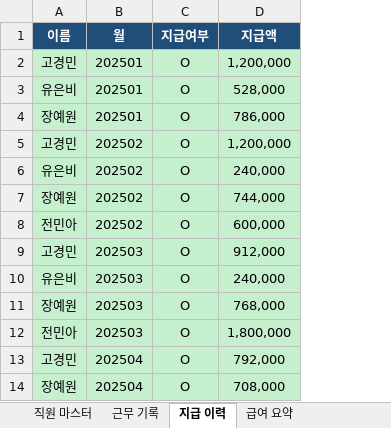
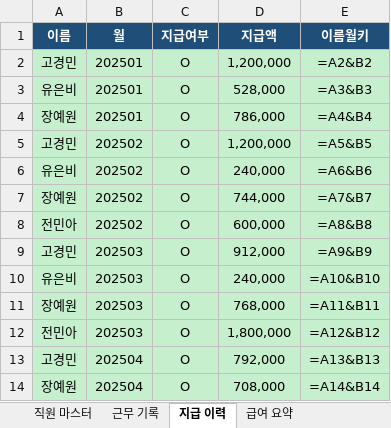
Before and after one commit to dhch777-maker/gagyebu, an Excel workbook: BUNT_finance/분트_인건비관리_v2.xlsx, sheet 지급 이력, drawn as a sheet; only a part is shown; values as stored, in another font and other column widths than the file's, no borders; formulas without a stored value are shown as written; the diff names each change by its address in the sheet, - before the commit and + after, or states it on an @@ line.

```diff
--- a/BUNT_finance/분트_인건비관리_v2.xlsx (sheet 지급 이력)
+++ b/BUNT_finance/분트_인건비관리_v2.xlsx (sheet 지급 이력)
+column E (이름월키), rows 2-14: =A2&B2 | =A3&B3 | =A4&B4 | =A5&B5 | =A6&B6 | =A7&B7 | =A8&B8 | =A9&B9 | =A10&B10 | =A11&B11 | =A12&B12 | =A13&B13 | =A14&B14
```
Also changed, not shown: sheet 급여 요약, 1 other file.
